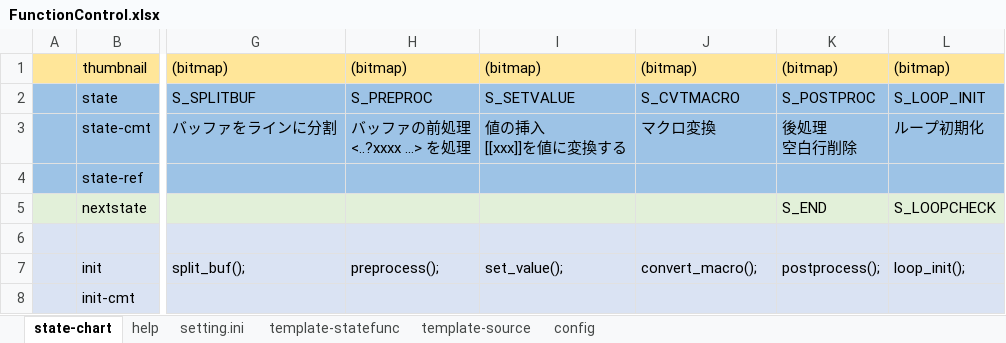
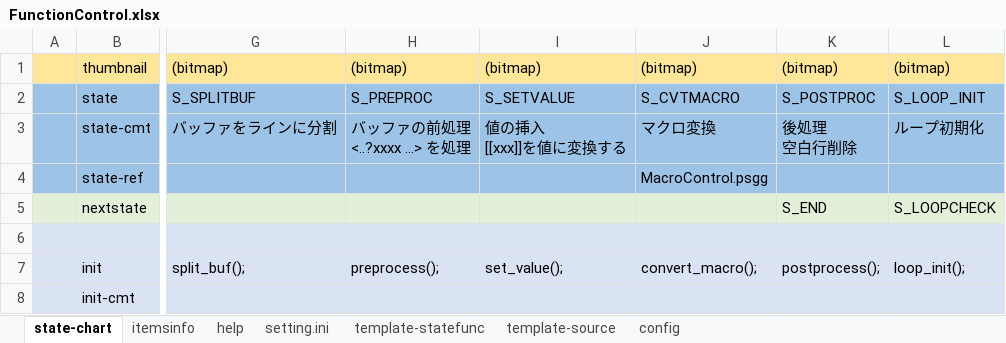
Before and after one commit to NNNIC/psgg-converter, an Excel workbook: psggConverter/psggConverterLib/sm/FunctionControl.xlsx, sheet state-chart, drawn as a sheet; only a part is shown, gaps mark what is left out; values as stored, in another font and other column widths than the file's, no borders; the diff names each change by its address in the sheet, - before the commit and + after, or states it on an @@ line.

```diff
--- a/psggConverter/psggConverterLib/sm/FunctionControl.xlsx (sheet state-chart)
+++ b/psggConverter/psggConverterLib/sm/FunctionControl.xlsx (sheet state-chart)
+sheet tab: itemsinfo
-J4: (empty)
+J4: MacroControl.psgg
```
Also changed, not shown: sheet config, psggConverter/psggConverterLib/sm/MacroControl.xlsx, 11 other files.
